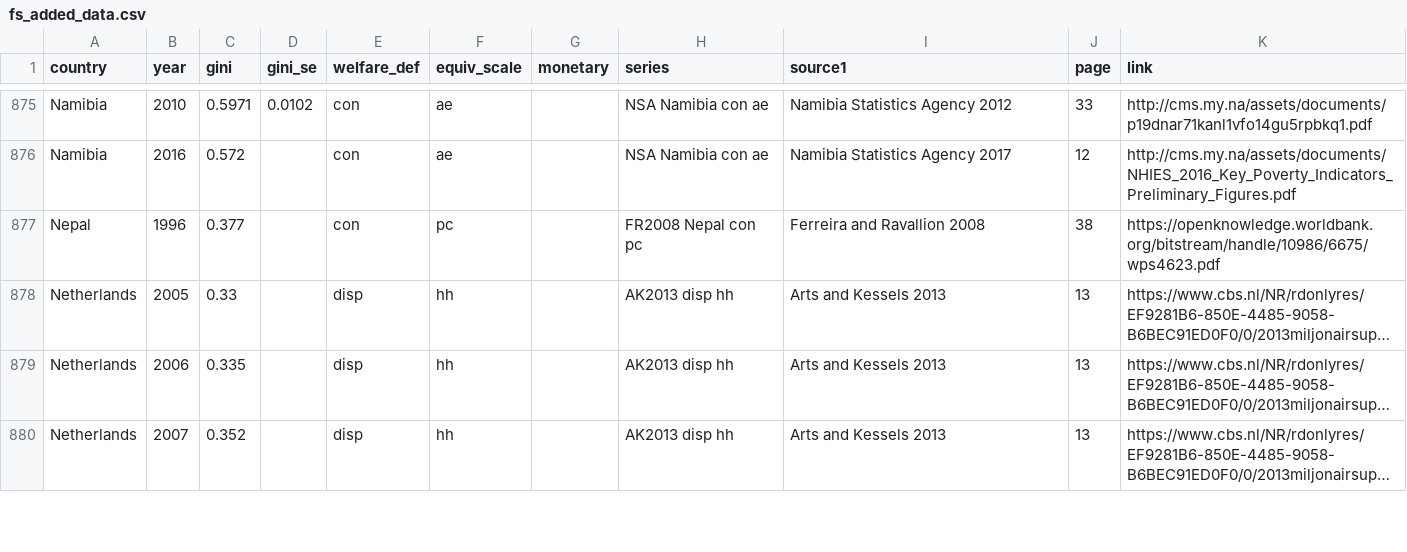
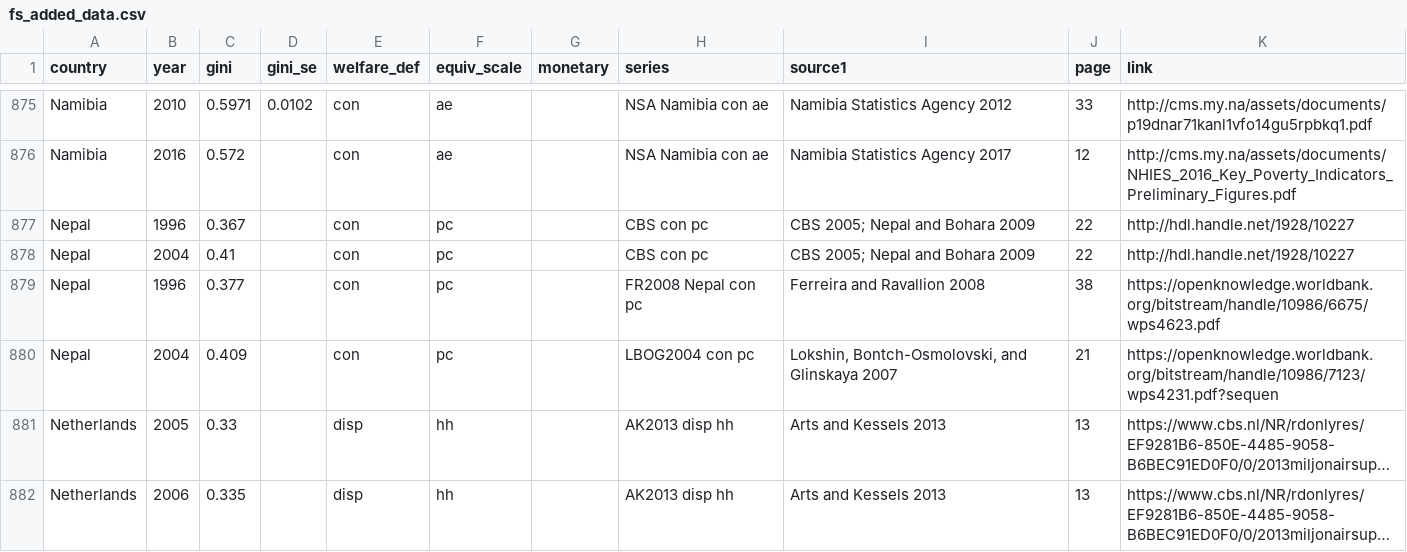
Before and after one commit to fsolt/swiid, a CSV file: data-raw/article_data/fs_added_data.csv, drawn as a sheet; only a part is shown, gaps mark what is left out; the shorter side is filled out with more unchanged rows; long unchanged cells end in …; the diff names each change by its address in the sheet, - before the commit and + after, or states it on an @@ line.

Commit message:
add Nepal data

```diff
--- a/data-raw/article_data/fs_added_data.csv
+++ b/data-raw/article_data/fs_added_data.csv
+row 877: Nepal | 1996 | 0.367 |  | con | pc |  | CBS con pc | CBS 2005; Nepal and Bohara 2009 | 22 | http://hdl.handle.net/1928/10227
+row 878: Nepal | 2004 | 0.41 |  | con | pc |  | CBS con pc | CBS 2005; Nepal and Bohara 2009 | 22 | http://hdl.handle.net/1928/10227
+row 880: Nepal | 2004 | 0.409 |  | con | pc |  | LBOG2004 con pc | Lokshin, Bontch-Osmolovski, and Glinskaya 2007 | 21 | https://openknowledge.worldbank.org/bitstream/handle/10986/7123/wps4231.pdf?sequen
```
